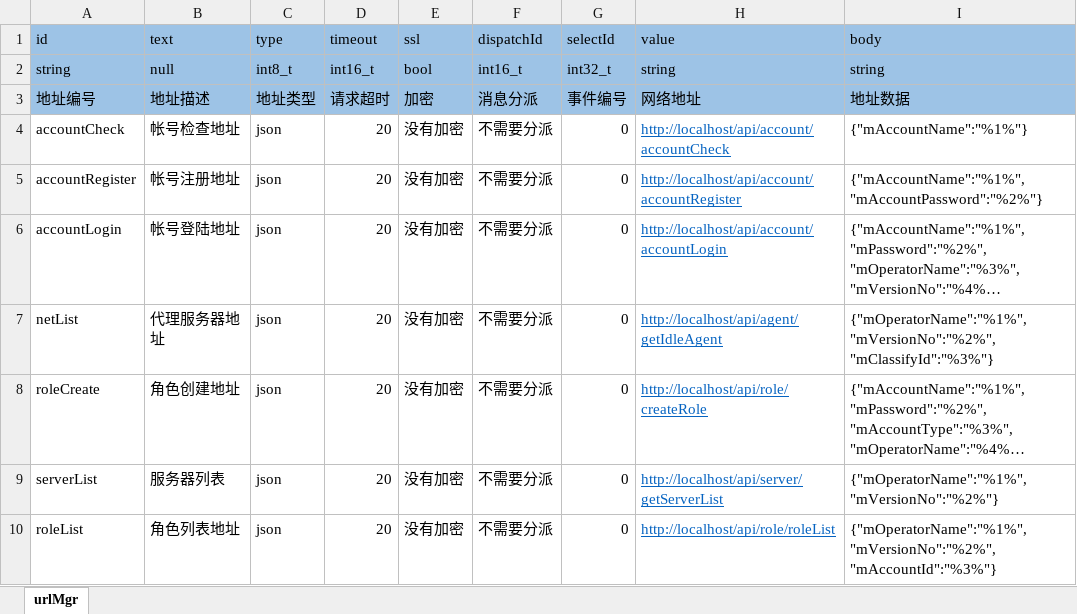
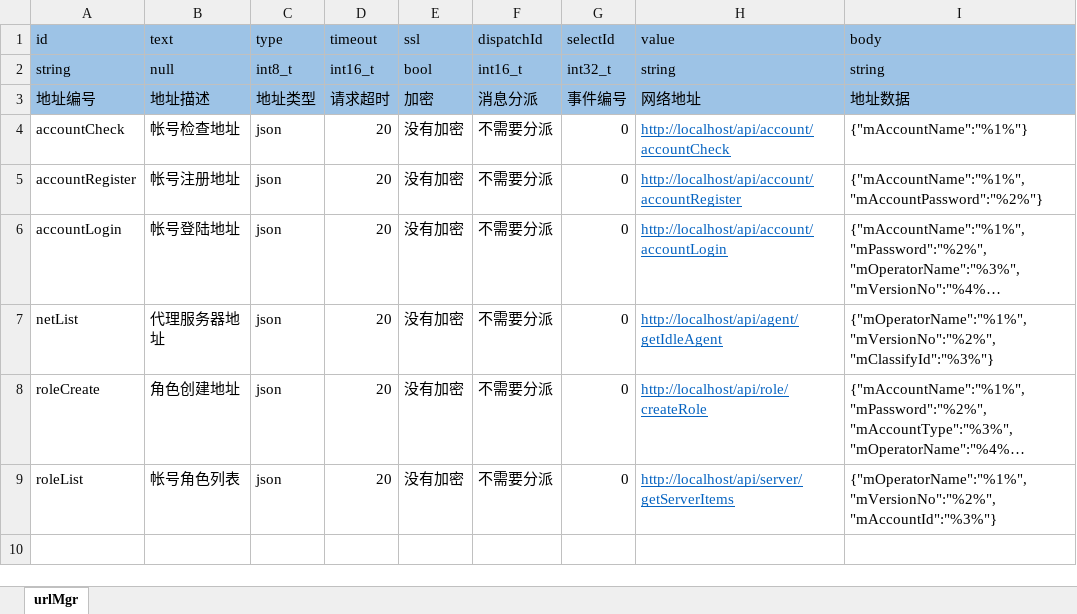
Before and after one commit to aiyou4love/resource, an Excel workbook: gameTb/client/table/网络地址.xlsx, sheet urlMgr, drawn as a sheet; long unchanged cells end in …; values as stored, in another font and other column widths than the file's, no borders; removed rows and columns are numbered as before the commit, all else as after; the diff names each change by its address in the sheet, - before the commit and + after, or states it on an @@ line.

```diff
--- a/gameTb/client/table/网络地址.xlsx (sheet urlMgr)
+++ b/gameTb/client/table/网络地址.xlsx (sheet urlMgr)
-row 9: serverList | 服务器列表 | json | 20 | 没有加密 | 不需要分派 | 0 | http://localhost/api/server/getServerList | {"mOperatorName":"%1%","mVersionNo":"%2%"}
-B9 (text): 角色列表地址
+B9 (text): 帐号角色列表
-H9 (value): http://localhost/api/role/roleList
+H9 (value): http://localhost/api/server/getServerItems
```
Also changed, not shown: 3 other files.
